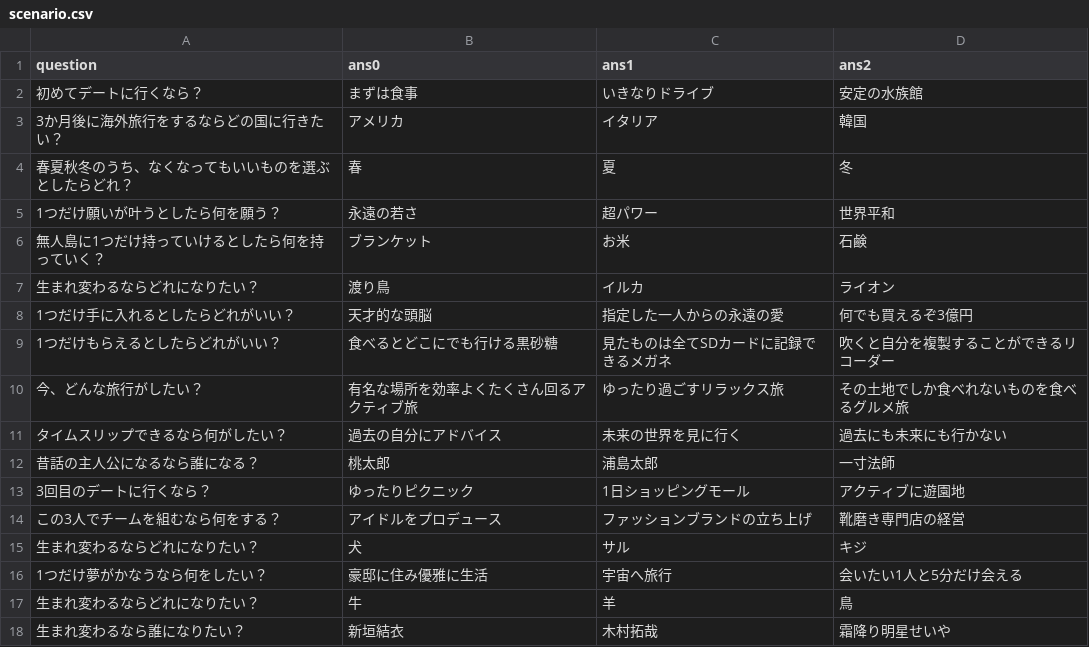
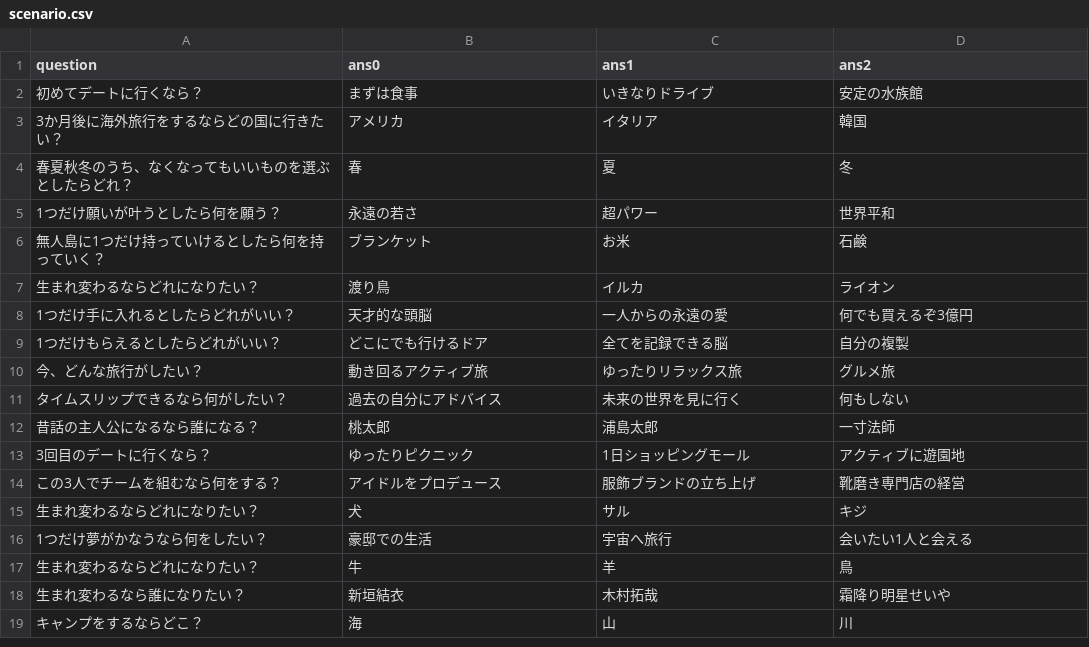
Before and after one commit to wakwakcreate/drink_scripts, a CSV file: scenario.csv, drawn as a sheet; only a part is shown; the shorter side is filled out with more unchanged rows.

Commit message:
Update scenario.csv

```diff
--- a/scenario.csv
+++ b/scenario.csv
@@ -7,11 +7,11 @@ question,ans0,ans1,ans2
 生まれ変わるならどれになりたい？,渡り鳥,イルカ,ライオン
-1つだけ手に入れるとしたらどれがいい？,天才的な頭脳,指定した一人からの永遠の愛,何でも買えるぞ3億円
-1つだけもらえるとしたらどれがいい？,食べるとどこにでも行ける黒砂糖,見たものは全てSDカードに記録できるメガネ,吹くと自分を複製することができるリコーダー
-今、どんな旅行がしたい？,有名な場所を効率よくたくさん回るアクティブ旅,ゆったり過ごすリラックス旅,その土地でしか食べれないものを食べるグルメ旅
-タイムスリップできるなら何がしたい？,過去の自分にアドバイス,未来の世界を見に行く,過去にも未来にも行かない
+1つだけ手に入れるとしたらどれがいい？,天才的な頭脳,一人からの永遠の愛,何でも買えるぞ3億円
+1つだけもらえるとしたらどれがいい？,どこにでも行けるドア,全てを記録できる脳,自分の複製
+今、どんな旅行がしたい？,動き回るアクティブ旅,ゆったりリラックス旅,グルメ旅
+タイムスリップできるなら何がしたい？,過去の自分にアドバイス,未来の世界を見に行く,何もしない
 昔話の主人公になるなら誰になる？,桃太郎,浦島太郎,一寸法師
 3回目のデートに行くなら？,ゆったりピクニック,1日ショッピングモール,アクティブに遊園地
-この3人でチームを組むなら何をする？,アイドルをプロデュース,ファッションブランドの立ち上げ,靴磨き専門店の経営
+この3人でチームを組むなら何をする？,アイドルをプロデュース,服飾ブランドの立ち上げ,靴磨き専門店の経営
 生まれ変わるならどれになりたい？,犬,サル,キジ
-1つだけ夢がかなうなら何をしたい？,豪邸に住み優雅に生活,宇宙へ旅行,会いたい1人と5分だけ会える
+1つだけ夢がかなうなら何をしたい？,豪邸での生活,宇宙へ旅行,会いたい1人と会える
 生まれ変わるならどれになりたい？,牛,羊,鳥
```
